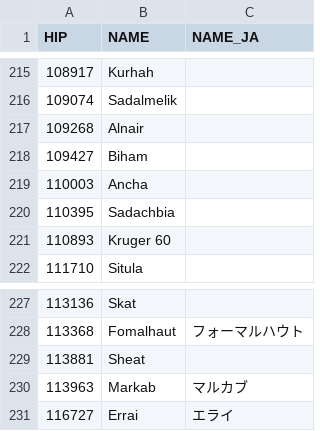
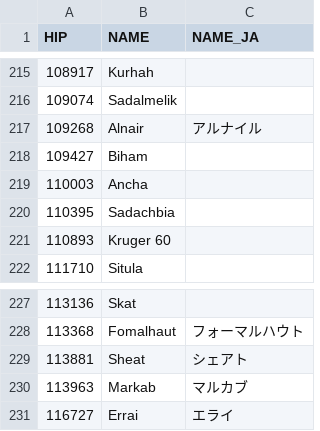
Before and after one commit to tjtc2024/tjtc2024.github.io, a CSV file: hipparcos/hip_proper_name.csv, drawn as a sheet; only a part is shown, gaps mark what is left out; the diff covers the shown part only.

```diff
--- a/hipparcos/hip_proper_name.csv
+++ b/hipparcos/hip_proper_name.csv
@@ -216,3 +216,3 @@ HIP,NAME,NAME_JA
 109074,Sadalmelik
-109268,Alnair
+109268,Alnair,アルナイル
 109427,Biham
@@ -228,3 +228,3 @@ HIP,NAME,NAME_JA
 113368,Fomalhaut,フォーマルハウト
-113881,Sheat
+113881,Sheat,シェアト
 113963,Markab,マルカブ
```
Also changed, not shown: 17 edited cells elsewhere in this file, 1 other file.
